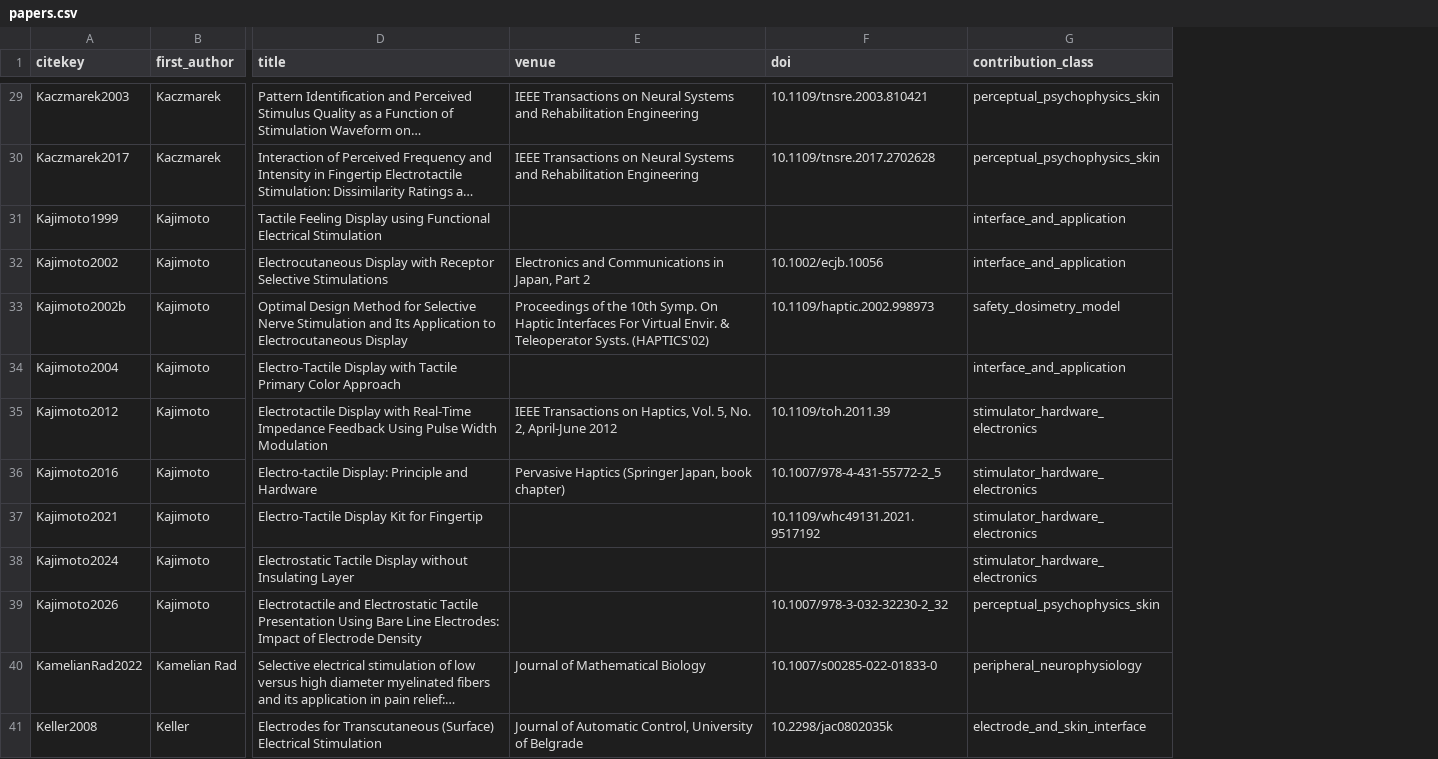
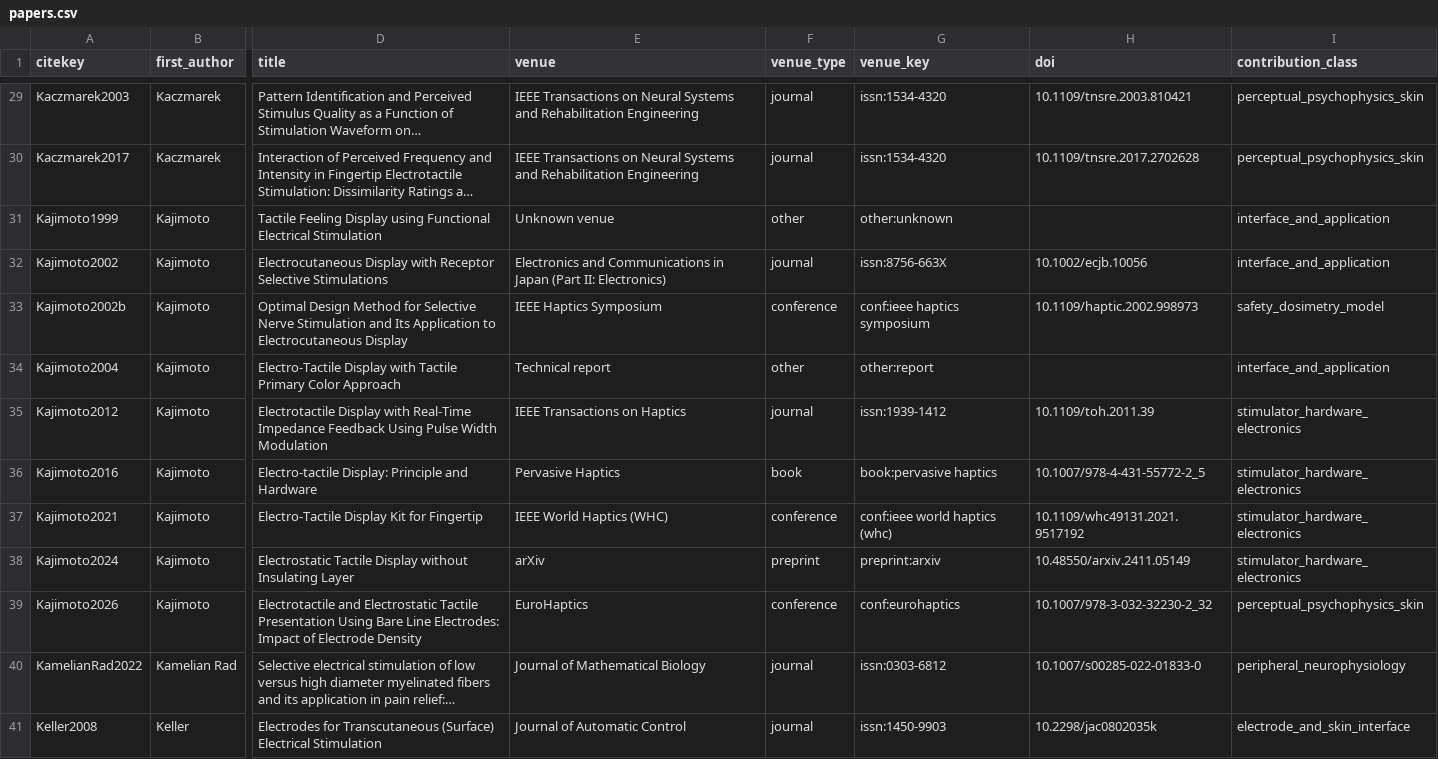
Before and after one commit to andres-ramirez-duque/electrotactile_lit_syn, a CSV file: data/papers.csv, drawn as a sheet; only a part is shown, gaps mark what is left out; long unchanged cells end in …; addresses are those after the commit; the diff covers the shown part only; the diff names each change by its address in the sheet, - before the commit and + after, or states it on an @@ line.

```diff
--- a/data/papers.csv
+++ b/data/papers.csv
+column F (venue_type), rows 29-41: journal | journal | other | journal | conference | other | journal | book | conference | preprint | conference | journal | journal
+column G (venue_key), rows 29-41: issn:1534-4320 | issn:1534-4320 | other:unknown | issn:8756-663X | conf:ieee haptics symposium | other:report | issn:1939-1412 | book:pervasive haptics | conf:ieee world haptics (whc) | preprint:arxiv | conf:eurohaptics | issn:0303-6812 | issn:1450-9903
-E31 (venue): (empty)
+E31 (venue): Unknown venue
-E32 (venue): …Communications in Japan, Part 2
+E32 (venue): …Communications in Japan (Part II: Electronics)
-E33 (venue): Proceedings of the 10th Symp. On Haptic Interfaces For Virtual Envir. & Teleoperator Systs. (HAPTICS'02)
+E33 (venue): IEEE Haptics Symposium
-E34 (venue): (empty)
+E34 (venue): Technical report
-E35 (venue): IEEE Transactions on Haptics, Vol. 5, No. 2, April-June 2012
+E35 (venue): IEEE Transactions on Haptics
-E36 (venue): Pervasive Haptics (Springer Japan, book chapter)
+E36 (venue): Pervasive Haptics
-E37 (venue): (empty)
+E37 (venue): IEEE World Haptics (WHC)
-E38 (venue): (empty)
+E38 (venue): arXiv
-H38 (doi): (empty)
+H38 (doi): 10.48550/arxiv.2411.05149
-E39 (venue): (empty)
+E39 (venue): EuroHaptics
-E41 (venue): Journal of Automatic Control, University of Belgrade
+E41 (venue): Journal of Automatic Control
```
Also changed, not shown: 46 edited cells elsewhere in this file, site/data/papers.csv, 8 other files.
